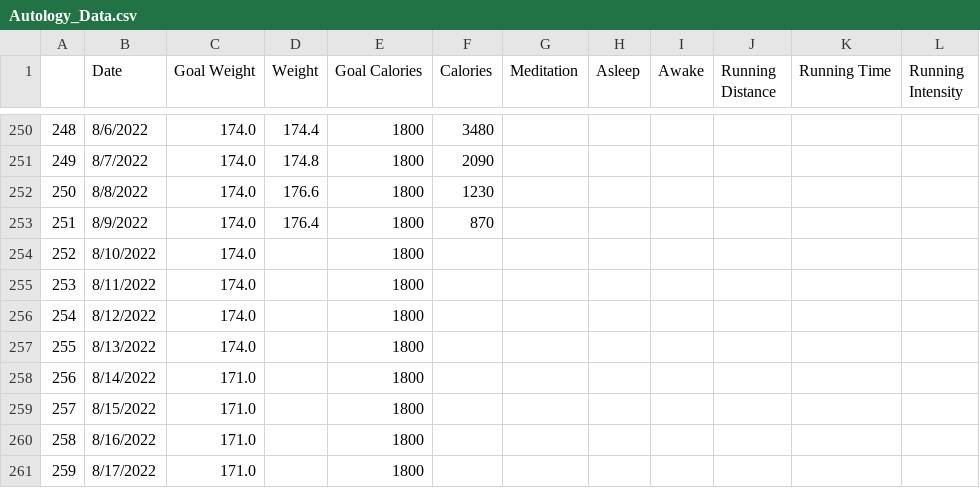
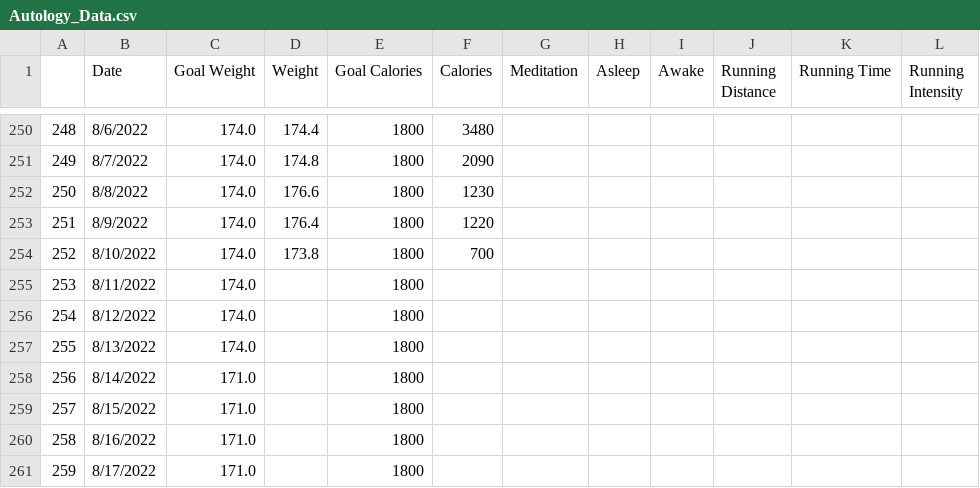
Before and after one commit to RaymondJurkiewicz/WeightTracker, a CSV file: Autology_Data.csv, drawn as a sheet; only a part is shown, gaps mark what is left out.

```diff
--- a/Autology_Data.csv
+++ b/Autology_Data.csv
@@ -252,4 +252,4 @@
 250,8/8/2022,174.0,176.6,1800,1230,,,,,,
-251,8/9/2022,174.0,176.4,1800,870,,,,,,
-252,8/10/2022,174.0,,1800,,,,,,,
+251,8/9/2022,174.0,176.4,1800,1220,,,,,,
+252,8/10/2022,174.0,173.8,1800,700,,,,,,
 253,8/11/2022,174.0,,1800,,,,,,,
```
Also changed, not shown: 3 other files.
